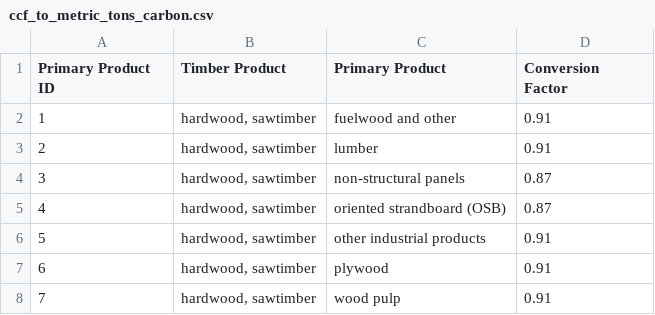
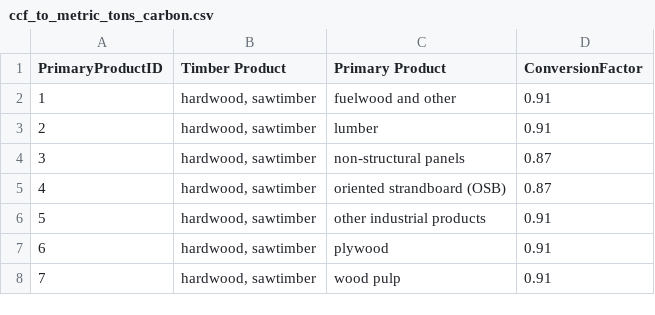
Before and after one commit to lankston-consulting/FPL-HWPC, a CSV file: default_data/ccf_to_metric_tons_carbon.csv, drawn as a sheet; only a part is shown.

```diff
--- a/default_data/ccf_to_metric_tons_carbon.csv
+++ b/default_data/ccf_to_metric_tons_carbon.csv
@@ -1,2 +1,2 @@
-Primary Product ID,Timber Product,Primary Product,Conversion Factor
+PrimaryProductID,Timber Product,Primary Product,ConversionFactor
 1,"hardwood, sawtimber",fuelwood and other,0.91
```
Also changed, not shown: 2 other files.
